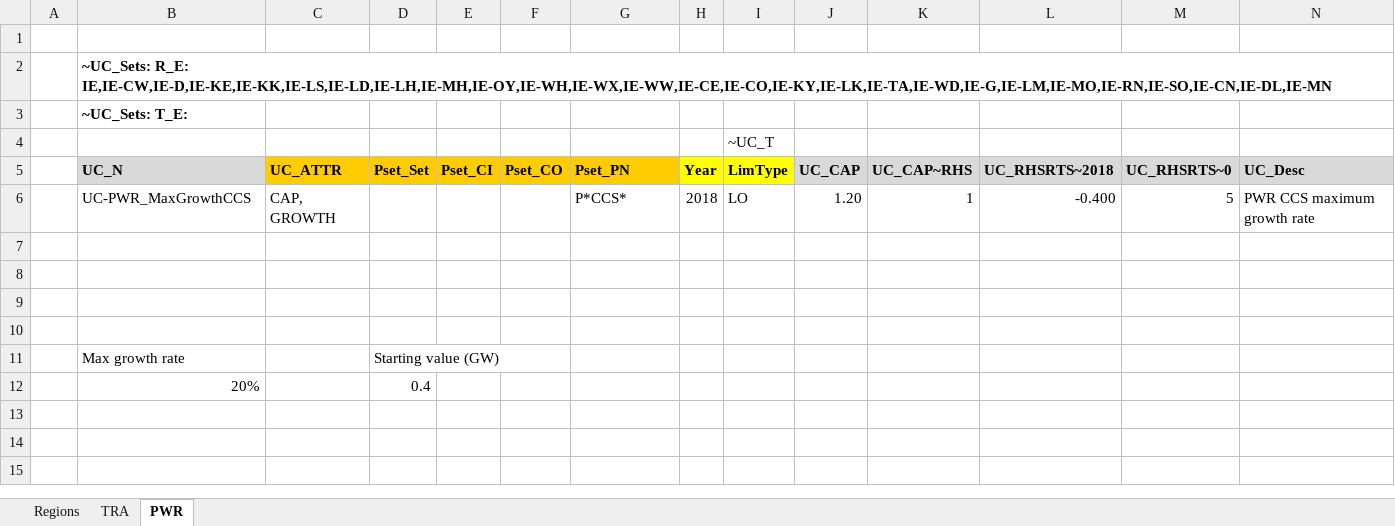
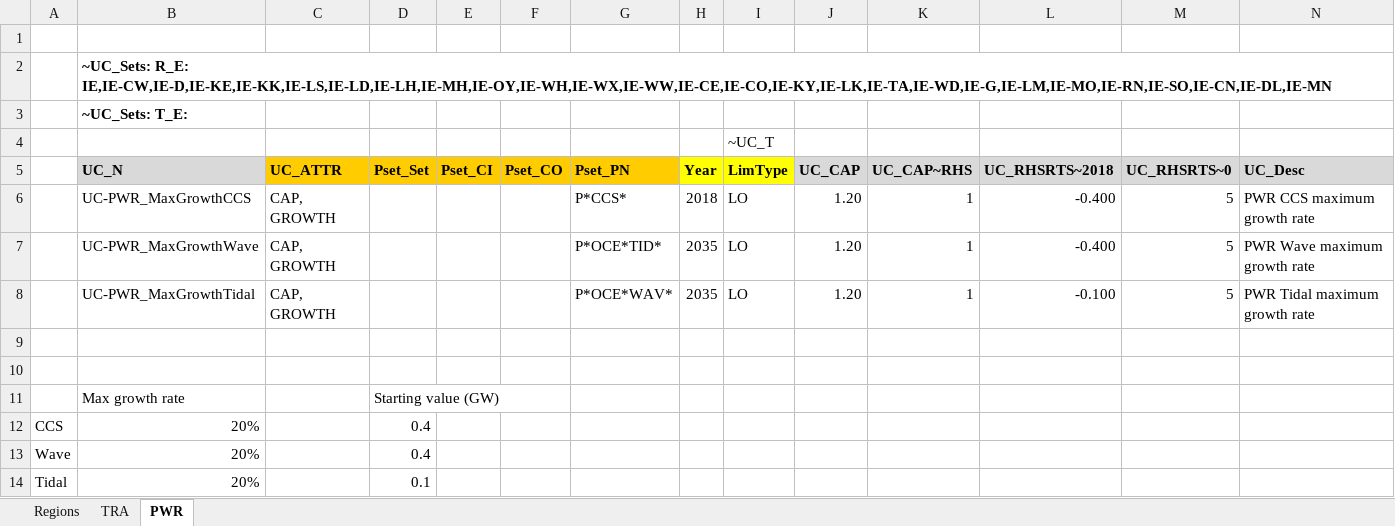
Before and after one commit to MaREI-EPMG/TIM-archived, an Excel workbook: SuppXLS/Scen_B_SYS_MaxGrowthRates.xlsx, sheet PWR, drawn as a sheet; values as stored, in another font and other column widths than the file's, no borders; the diff names each change by its address in the sheet, - before the commit and + after, or states it on an @@ line.

Commit message:
Apply a growth constraint for wave and tidal

```diff
--- a/SuppXLS/Scen_B_SYS_MaxGrowthRates.xlsx (sheet PWR)
+++ b/SuppXLS/Scen_B_SYS_MaxGrowthRates.xlsx (sheet PWR)
-row 7: (empty)
+row 7:  | UC-PWR_MaxGrowthWave | CAP, GROWTH |  |  |  | P*OCE*TID* | 2035 | LO | 1.20 | 1 | -0.400 | 5 | PWR Wave maximum growth rate
-row 8: (empty)
+row 8:  | UC-PWR_MaxGrowthTidal | CAP, GROWTH |  |  |  | P*OCE*WAV* | 2035 | LO | 1.20 | 1 | -0.100 | 5 | PWR Tidal maximum growth rate
-A12: (empty)
+A12: CCS
+row 13: Wave | 20% |  | 0.4
+row 14: Tidal | 20% |  | 0.1
```
